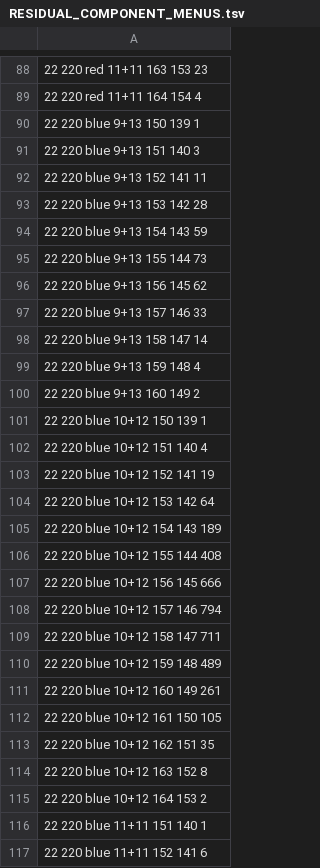
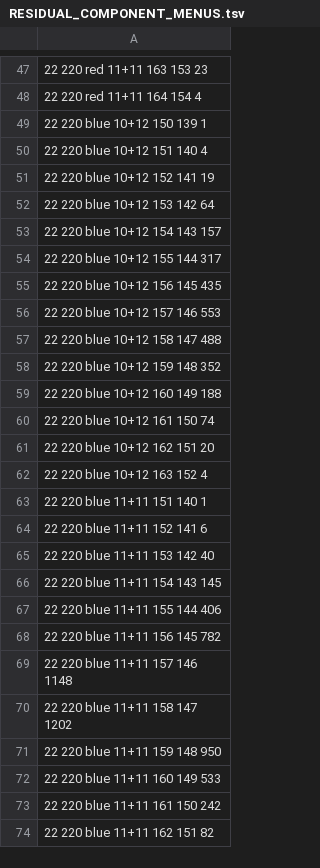
Before and after one commit to helgithorskarp/math_results, a TSV file: ramsey_r55_doubly_exact_anchor_propagation/RESIDUAL_COMPONENT_MENUS.tsv, drawn as a sheet; only a part is shown, gaps mark what is left out; the shorter side is filled out with more unchanged rows; the diff covers the shown part only.

Commit message:
Sieve residual components by K4 covers

```diff
--- a/ramsey_r55_doubly_exact_anchor_propagation/RESIDUAL_COMPONENT_MENUS.tsv
+++ b/ramsey_r55_doubly_exact_anchor_propagation/RESIDUAL_COMPONENT_MENUS.tsv
@@ -89,13 +48,2 @@
 22 220 red 11+11 164 154 4
-22 220 blue 9+13 150 139 1
-22 220 blue 9+13 151 140 3
-22 220 blue 9+13 152 141 11
-22 220 blue 9+13 153 142 28
-22 220 blue 9+13 154 143 59
-22 220 blue 9+13 155 144 73
-22 220 blue 9+13 156 145 62
-22 220 blue 9+13 157 146 33
-22 220 blue 9+13 158 147 14
-22 220 blue 9+13 159 148 4
-22 220 blue 9+13 160 149 2
 22 220 blue 10+12 150 139 1
@@ -104,13 +52,12 @@
 22 220 blue 10+12 153 142 64
-22 220 blue 10+12 154 143 189
-22 220 blue 10+12 155 144 408
-22 220 blue 10+12 156 145 666
-22 220 blue 10+12 157 146 794
-22 220 blue 10+12 158 147 711
-22 220 blue 10+12 159 148 489
-22 220 blue 10+12 160 149 261
-22 220 blue 10+12 161 150 105
-22 220 blue 10+12 162 151 35
-22 220 blue 10+12 163 152 8
-22 220 blue 10+12 164 153 2
+22 220 blue 10+12 154 143 157
+22 220 blue 10+12 155 144 317
+22 220 blue 10+12 156 145 435
+22 220 blue 10+12 157 146 553
+22 220 blue 10+12 158 147 488
+22 220 blue 10+12 159 148 352
+22 220 blue 10+12 160 149 188
+22 220 blue 10+12 161 150 74
+22 220 blue 10+12 162 151 20
+22 220 blue 10+12 163 152 4
 22 220 blue 11+11 151 140 1
```
Also changed, not shown: 41 removed rows and 25 edited cells elsewhere in this file, 5 other files.
